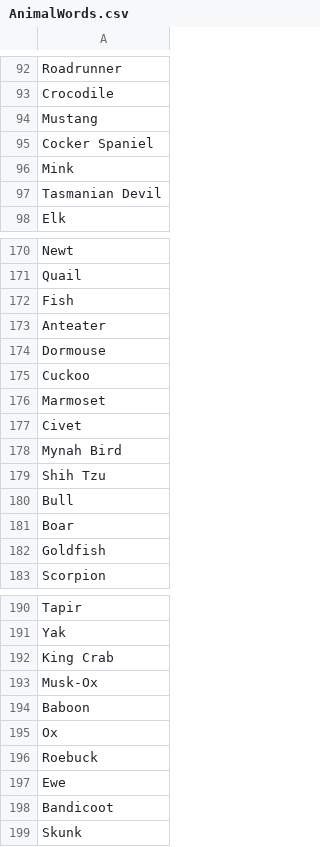
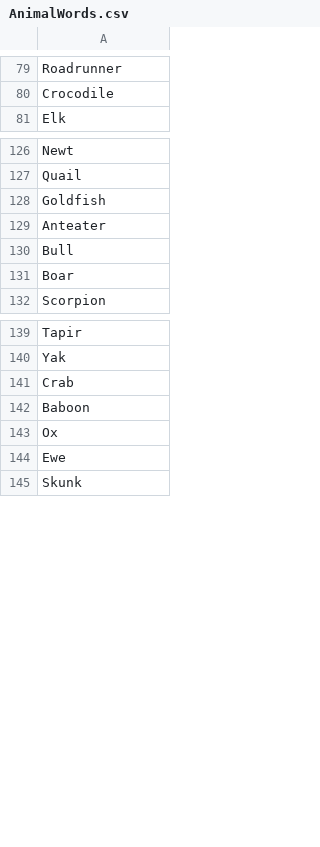
Before and after one commit to darren-tangibleplay/words-battleship, a CSV file: Assets/WordsBattleship/Themes/AnimalWords.csv, drawn as a sheet; only a part is shown, gaps mark what is left out; the diff covers the shown part only.

```diff
--- a/Assets/WordsBattleship/Themes/AnimalWords.csv
+++ b/Assets/WordsBattleship/Themes/AnimalWords.csv
@@ -93,6 +80,2 @@ Roadrunner,
 Crocodile,
-Mustang,
-Cocker Spaniel,
-Mink,
-Tasmanian Devil,
 Elk,
@@ -171,13 +127,6 @@ Newt,
 Quail,
-Fish,
+Goldfish,
 Anteater,
-Dormouse,
-Cuckoo,
-Marmoset,
-Civet,
-Mynah Bird,
-Shih Tzu,
 Bull,
 Boar,
-Goldfish,
 Scorpion,
@@ -191,9 +140,6 @@ Tapir,
 Yak,
-King Crab,
-Musk-Ox,
+Crab,
 Baboon,
 Ox,
-Roebuck,
 Ewe,
-Bandicoot,
 Skunk,
```
Also changed, not shown: 47 removed rows elsewhere in this file, Assets/WordsBattleship/Themes/FruitWords.csv, 13 other files.
